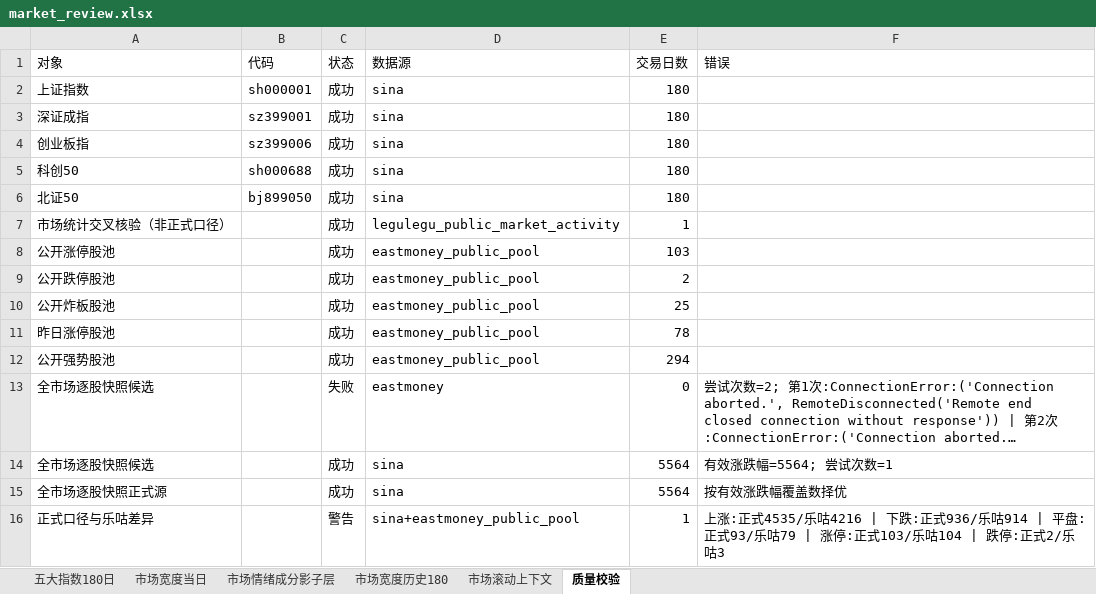
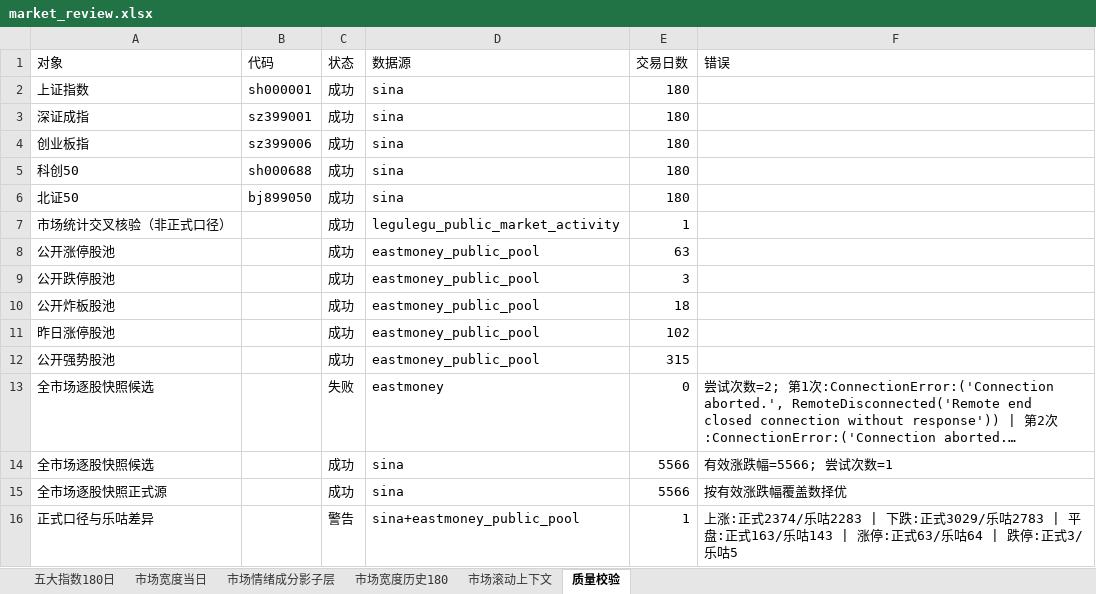
Before and after one commit to CyberAI2026/-akshare-mobile, an Excel workbook: v5_data/latest/market_review.xlsx, sheet 质量校验, drawn as a sheet; long unchanged cells end in …; values as stored, in another font and other column widths than the file's, no borders; the diff names each change by its address in the sheet, - before the commit and + after, or states it on an @@ line.

```diff
--- a/v5_data/latest/market_review.xlsx (sheet 质量校验)
+++ b/v5_data/latest/market_review.xlsx (sheet 质量校验)
-E8 (交易日数): 103
+E8 (交易日数): 63
-E9 (交易日数): 2
+E9 (交易日数): 3
-E10 (交易日数): 25
+E10 (交易日数): 18
-E11 (交易日数): 78
+E11 (交易日数): 102
-E12 (交易日数): 294
+E12 (交易日数): 315
-E14:E15 (交易日数): 5564
+E14:E15 (交易日数): 5566
-F14 (错误): 有效涨跌幅=5564; 尝试次数=1
+F14 (错误): 有效涨跌幅=5566; 尝试次数=1
-F16 (错误): …涨:正式4535/乐咕4216 | 下跌:正式936/乐咕914 | 平盘:正式93/乐咕79 | 涨停:正式103/乐咕104 | 跌停:正式2/乐咕3
+F16 (错误): …涨:正式2374/乐咕2283 | 下跌:正式3029/乐咕2783 | 平盘:正式163/乐咕143 | 涨停:正式63/乐咕64 | 跌停:正式3/乐咕5
```
Also changed, not shown: sheet 市场情绪成分影子层, sheet 市场滚动上下文, sheet 市场宽度当日, sheet 五大指数180日, sheet 市场宽度历史180, v5_data/latest/sector_fund_flow.xlsx, 4 other files.
